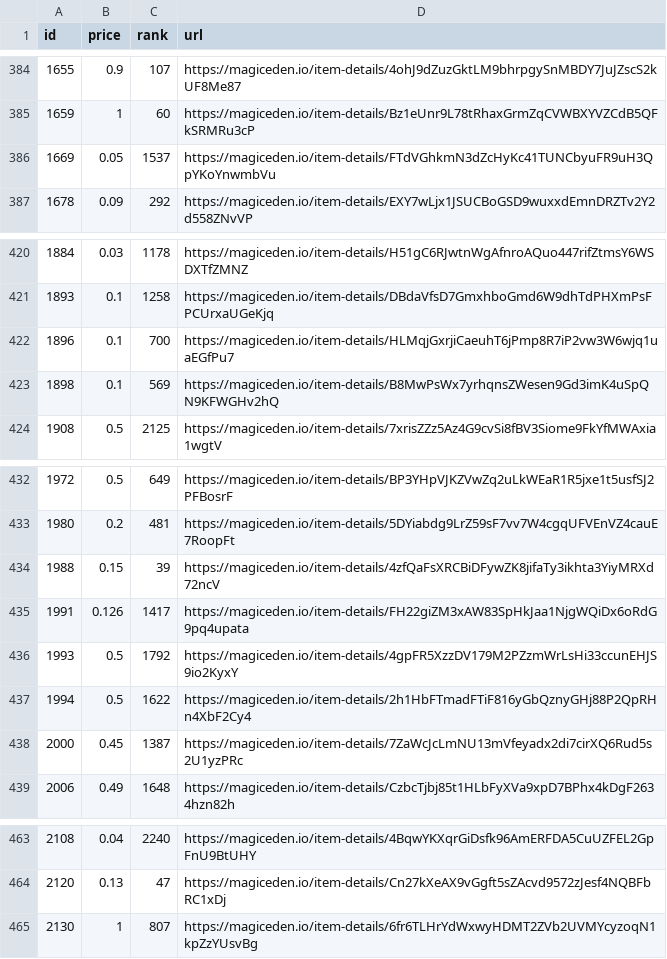
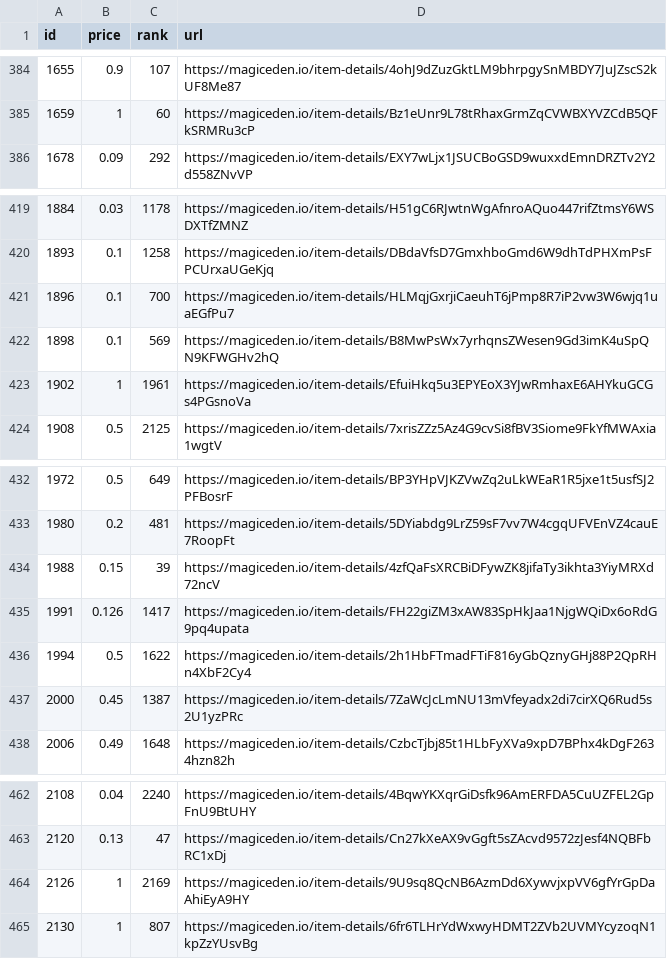
Before and after one commit to braposo/magiceden-wolves-monitor, a CSV file: wolves-data-processed.csv, drawn as a sheet; only a part is shown, gaps mark what is left out.

Commit message:
Flat: latest data (2021-11-15T03:16:08.324Z) {   "date": "2021-11-15T03:16:08.324Z",   "files": [     {       "name": "wolves-data-processed.csv",       "deltaBytes": -5,       "source": "https://api-mainnet.magiceden.io/rpc/getListedNFTsByQuery?q=%7B%22%24match%22%3A%7B%22collectionSymbol%22%3A%22wolves_of_sol_street%22%7D%2C%22%24sort%22%3A%7B%22takerAmount%22%3A1%2C%22createdAt%22%3A-1%7D%7D"     },     {       "name": "wolves-data.json",       "deltaBytes": 1998,       "source": "https://api-mainnet.magiceden.io/rpc/getListedNFTsByQuery?q=%7B%22%24match%22%3A%7B%22collectionSymbol%22%3A%22wolves_of_sol_street%22%7D%2C%22%24sort%22%3A%7B%22takerAmount%22%3A1%2C%22createdAt%22%3A-1%7D%7D"     }   ] }

```diff
--- a/wolves-data-processed.csv
+++ b/wolves-data-processed.csv
@@ -385,3 +385,2 @@ id,price,rank,url
 1659,1,60,https://magiceden.io/item-details/Bz1eUnr9L78tRhaxGrmZqCVWBXYVZCdB5QFkSRMRu3cP
-1669,0.05,1537,https://magiceden.io/item-details/FTdVGhkmN3dZcHyKc41TUNCbyuFR9uH3QpYKoYnwmbVu
 1678,0.09,292,https://magiceden.io/item-details/EXY7wLjx1JSUCBoGSD9wuxxdEmnDRZTv2Y2d558ZNvVP
@@ -423,2 +422,3 @@ id,price,rank,url
 1898,0.1,569,https://magiceden.io/item-details/B8MwPsWx7yrhqnsZWesen9Gd3imK4uSpQN9KFWGHv2hQ
+1902,1,1961,https://magiceden.io/item-details/EfuiHkq5u3EPYEoX3YJwRmhaxE6AHYkuGCGs4PGsnoVa
 1908,0.5,2125,https://magiceden.io/item-details/7xrisZZz5Az4G9cvSi8fBV3Siome9FkYfMWAxia1wgtV
@@ -435,3 +435,2 @@ id,price,rank,url
 1991,0.126,1417,https://magiceden.io/item-details/FH22giZM3xAW83SpHkJaa1NjgWQiDx6oRdG9pq4upata
-1993,0.5,1792,https://magiceden.io/item-details/4gpFR5XzzDV179M2PZzmWrLsHi33ccunEHJS9io2KyxY
 1994,0.5,1622,https://magiceden.io/item-details/2h1HbFTmadFTiF816yGbQznyGHj88P2QpRHn4XbF2Cy4
@@ -464,2 +463,3 @@ id,price,rank,url
 2120,0.13,47,https://magiceden.io/item-details/Cn27kXeAX9vGgft5sZAcvd9572zJesf4NQBFbRC1xDj
+2126,1,2169,https://magiceden.io/item-details/9U9sq8QcNB6AzmDd6XywvjxpVV6gfYrGpDaAhiEyA9HY
 2130,1,807,https://magiceden.io/item-details/6fr6TLHrYdWxwyHDMT2ZVb2UVMYcyzoqN1kpZzYUsvBg
```
Also changed, not shown: 1 other file.
